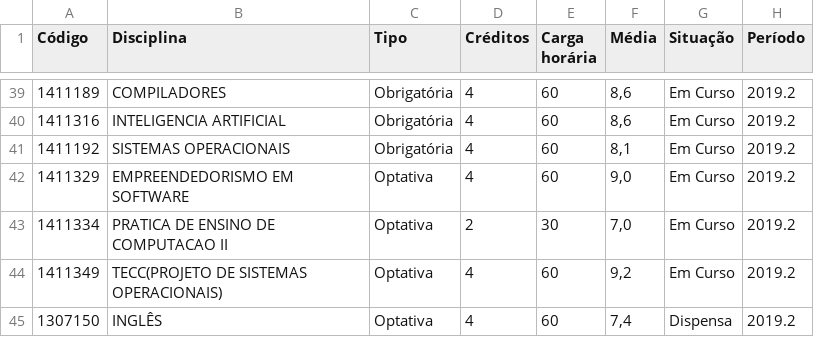
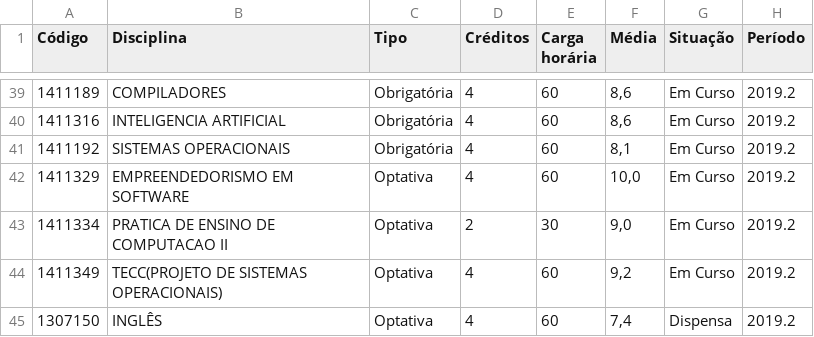
Before and after one commit to mourats/cra-calculator, a CSV file: data/historico-cra.csv, drawn as a sheet; only a part is shown, gaps mark what is left out.

Commit message:
real cra

```diff
--- a/data/historico-cra.csv
+++ b/data/historico-cra.csv
@@ -41,4 +41,4 @@ Código,Disciplina,Tipo,Créditos,Carga horária,Média,Situação,Período
 1411192,SISTEMAS OPERACIONAIS,Obrigatória,4,60,"8,1",Em Curso,2019.2
-1411329,EMPREENDEDORISMO EM SOFTWARE,Optativa,4,60,"9,0",Em Curso,2019.2
-1411334,PRATICA DE ENSINO DE COMPUTACAO II,Optativa,2,30,"7,0",Em Curso,2019.2
+1411329,EMPREENDEDORISMO EM SOFTWARE,Optativa,4,60,"10,0",Em Curso,2019.2
+1411334,PRATICA DE ENSINO DE COMPUTACAO II,Optativa,2,30,"9,0",Em Curso,2019.2
 1411349,TECC(PROJETO DE SISTEMAS OPERACIONAIS),Optativa,4,60,"9,2",Em Curso,2019.2
```
